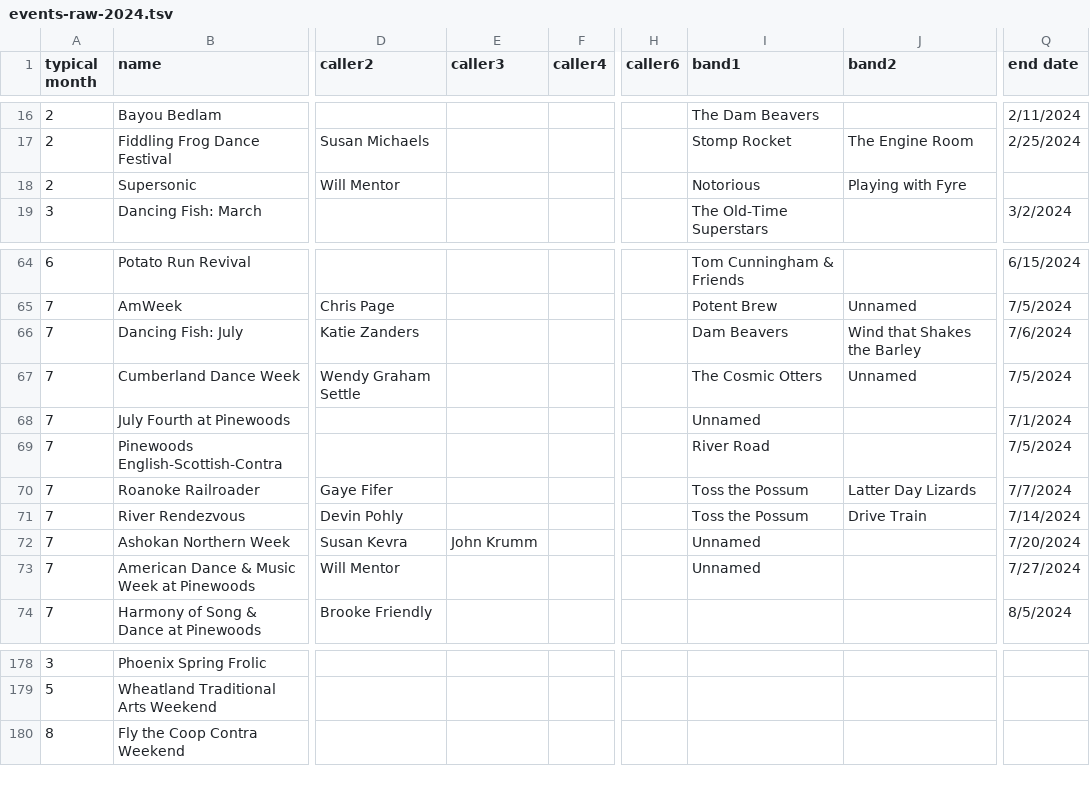
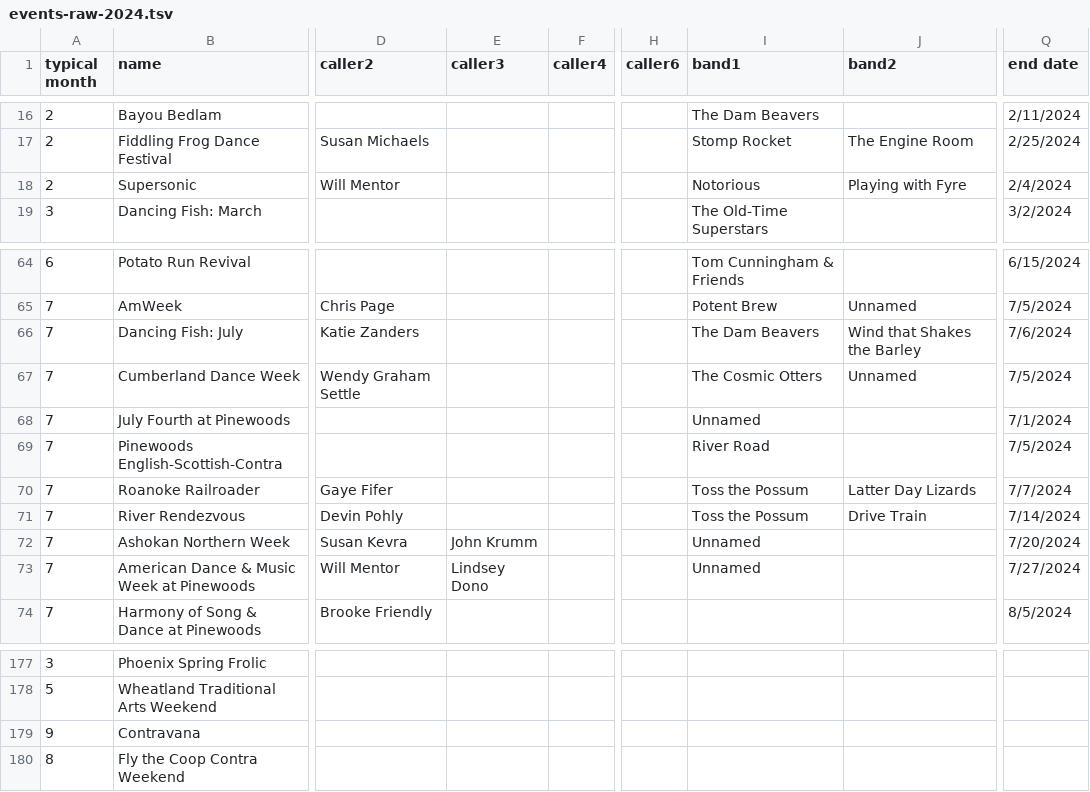
Before and after one commit to jeffkaufman/trycontra, a TSV file: events-raw-2024.tsv, drawn as a sheet; only a part is shown, gaps mark what is left out; the diff covers the shown part only; the diff names each change by its address in the sheet, - before the commit and + after, or states it on an @@ line.

```diff
--- a/events-raw-2024.tsv
+++ b/events-raw-2024.tsv
-Q18 (end date): (empty)
+Q18 (end date): 2/4/2024
-I66 (band1): Dam Beavers
+I66 (band1): The Dam Beavers
-E73 (caller3): (empty)
+E73 (caller3): Lindsey Dono
@@ row 88 moved to row 179: 9 @@
```
Also changed, not shown: 24 edited cells elsewhere in this file, events-raw-2025.tsv, 1 other file.
